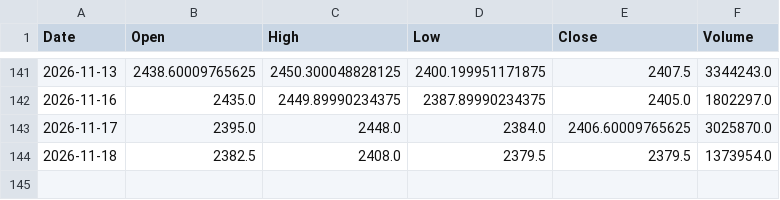
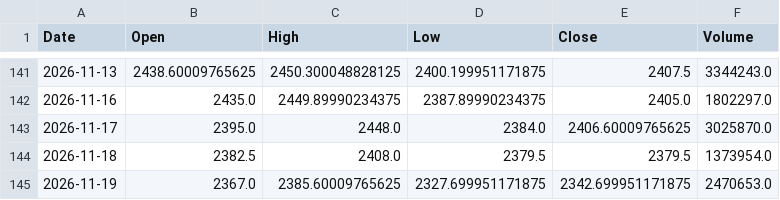
Before and after one commit to shubhambudde1/data, a CSV file: stock_data.csv, drawn as a sheet; only a part is shown, gaps mark what is left out.

```diff
--- a/stock_data.csv
+++ b/stock_data.csv
@@ -144 +144,2 @@ Date,Open,High,Low,Close,Volume
 2026-11-18,2382.5,2408.0,2379.5,2379.5,1373954.0
+2026-11-19,2367.0,2385.60009765625,2327.699951171875,2342.699951171875,2470653.0
```
